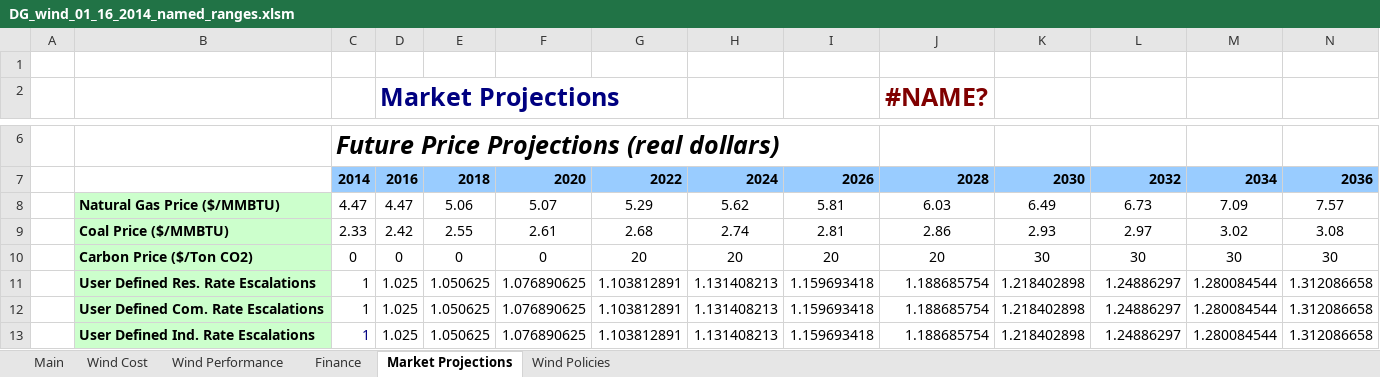
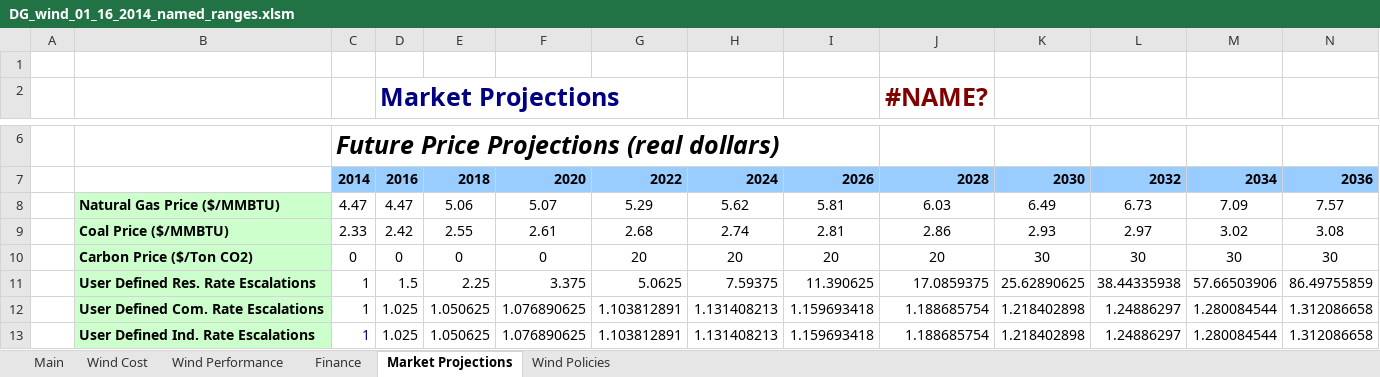
Before and after one commit to jmarinpi/dgen_globetrotter, an Excel workbook: excel/DG_wind_01_16_2014_named_ranges.xlsm, sheet Market Projections, drawn as a sheet; only a part is shown, gaps mark what is left out; values as stored, in another font and other column widths than the file's, no borders; charts and pictures not drawn; removed rows and columns are numbered as before the commit, all else as after; rows hold the shown columns only; the diff names each change by its address in the sheet, - before the commit and + after, or states it on an @@ line.

```diff
--- a/excel/DG_wind_01_16_2014_named_ranges.xlsm (sheet Market Projections)
+++ b/excel/DG_wind_01_16_2014_named_ranges.xlsm (sheet Market Projections)
-row 11:  | User Defined Res. Rate Escalations | 1 | 1.025 | 1.050625 | 1.076890625 | 1.103812891 | 1.131408213 | 1.159693418 | 1.188685754 | 1.218402898 | 1.24886297 | 1.280084544 | 1.312086658
+row 11:  | User Defined Res. Rate Escalations | 1 | 1.5 | 2.25 | 3.375 | 5.0625 | 7.59375 | 11.390625 | 17.0859375 | 25.62890625 | 38.44335938 | 57.66503906 | 86.49755859
```
Also changed, not shown: sheet Finance, sheet Main, charts or pictures, 2 other files.
